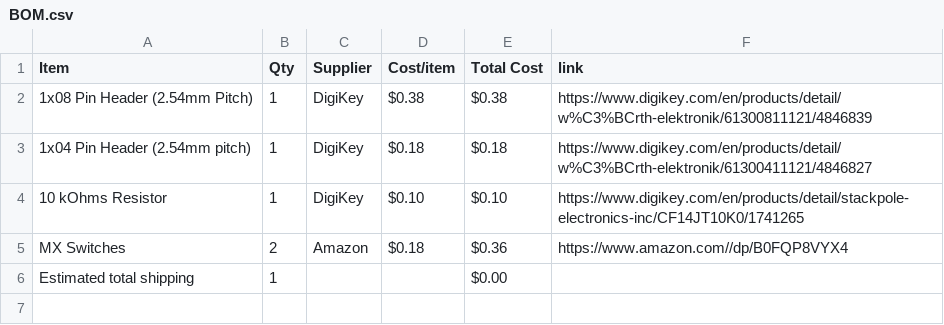
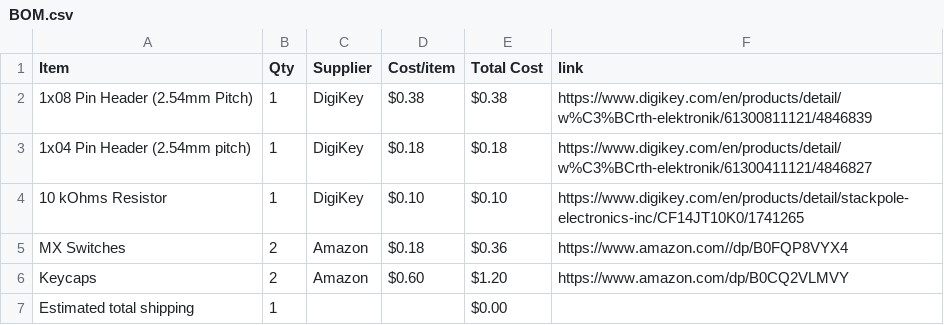
Before and after one commit to 1nf3rno-36/Starbie, a CSV file: BOM.csv, drawn as a sheet.

Commit message:
Sync Starbie from Half Life

```diff
--- a/BOM.csv
+++ b/BOM.csv
@@ -5,2 +5,3 @@ Item,Qty,Supplier,Cost/item,Total Cost,link
 MX Switches,2,Amazon,$0.18,$0.36,https://www.amazon.com//dp/B0FQP8VYX4
+Keycaps,2,Amazon,$0.60,$1.20,https://www.amazon.com/dp/B0CQ2VLMVY
 Estimated total shipping,1,,,$0.00,
```
